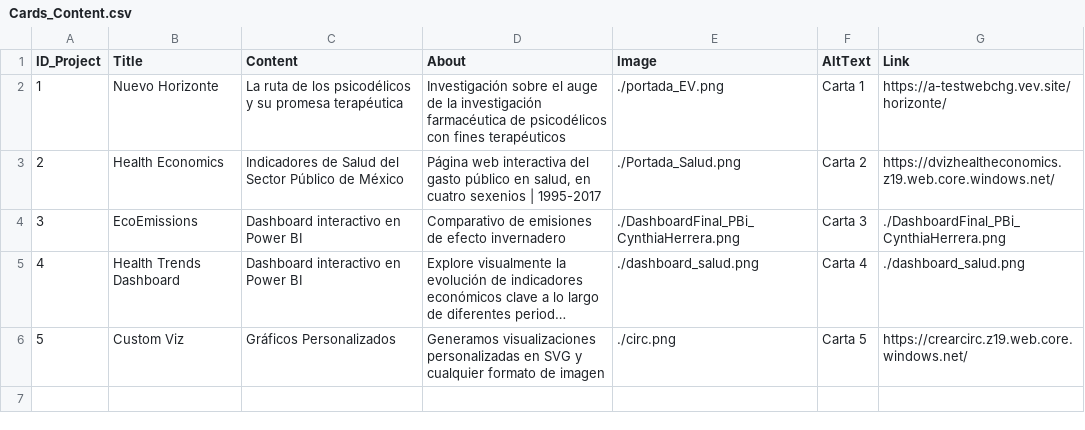
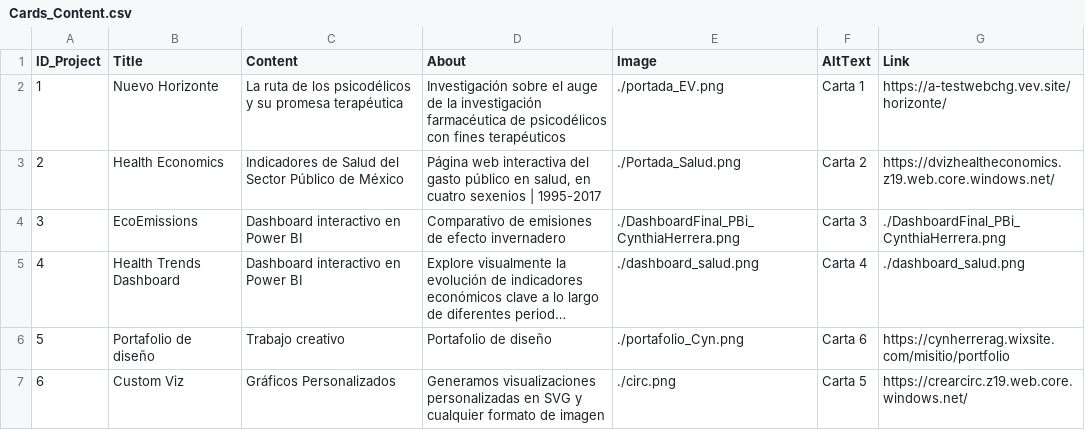
Before and after one commit to omgaldamez/Consultora, a CSV file: src/CSV/Cards_Content.csv, drawn as a sheet; long unchanged cells end in …; addresses are those after the commit; the diff names each change by its address in the sheet, - before the commit and + after, or states it on an @@ line.

Commit message:
6 cartas

```diff
--- a/src/CSV/Cards_Content.csv
+++ b/src/CSV/Cards_Content.csv
+row 6: 5 | Portafolio de diseño | Trabajo creativo | Portafolio de diseño | ./portafolio_Cyn.png | Carta 6 | https://cynherrerag.wixsite.com/misitio/portfolio
@@ column A (ID_Project) renumbered from row 7 down @@
```
Also changed, not shown: 5 other files.
